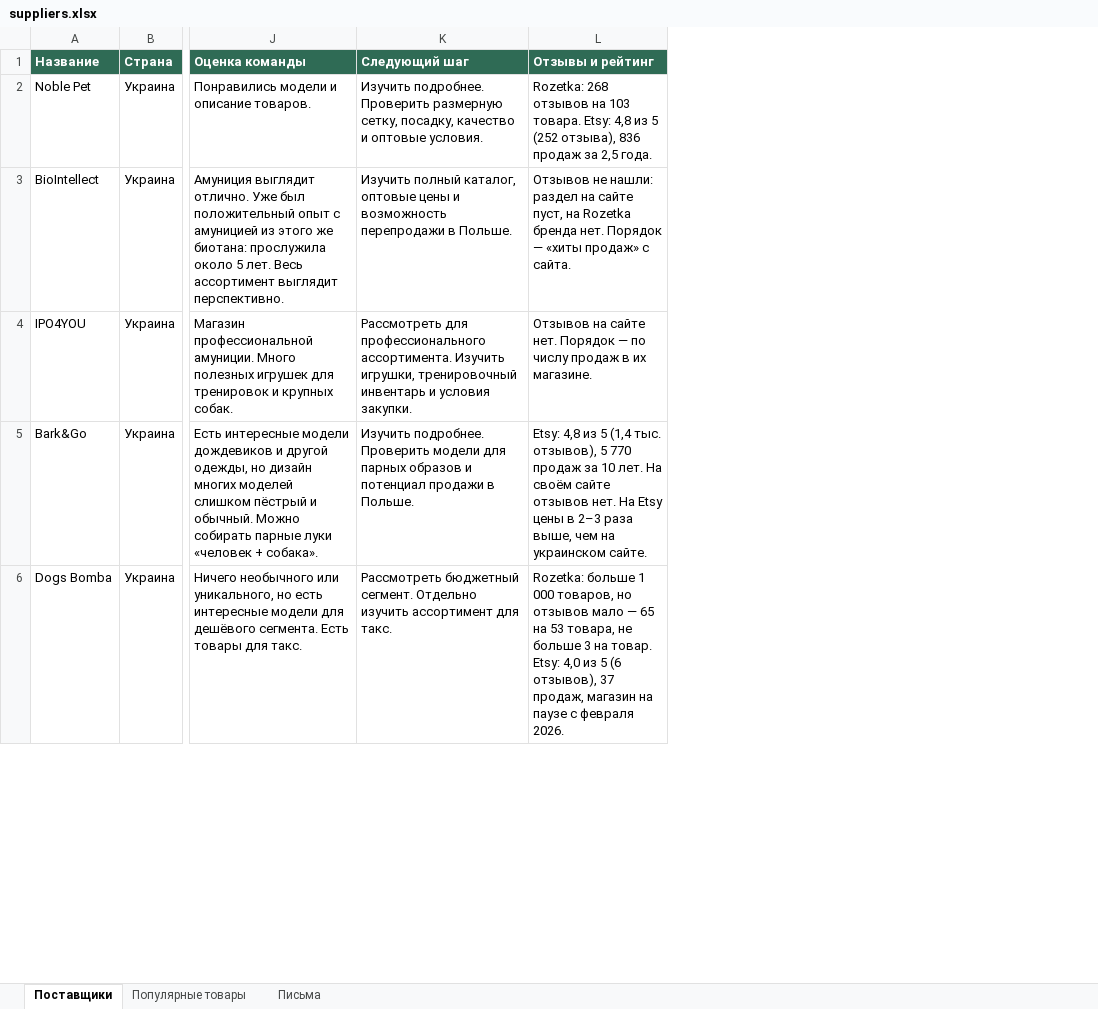
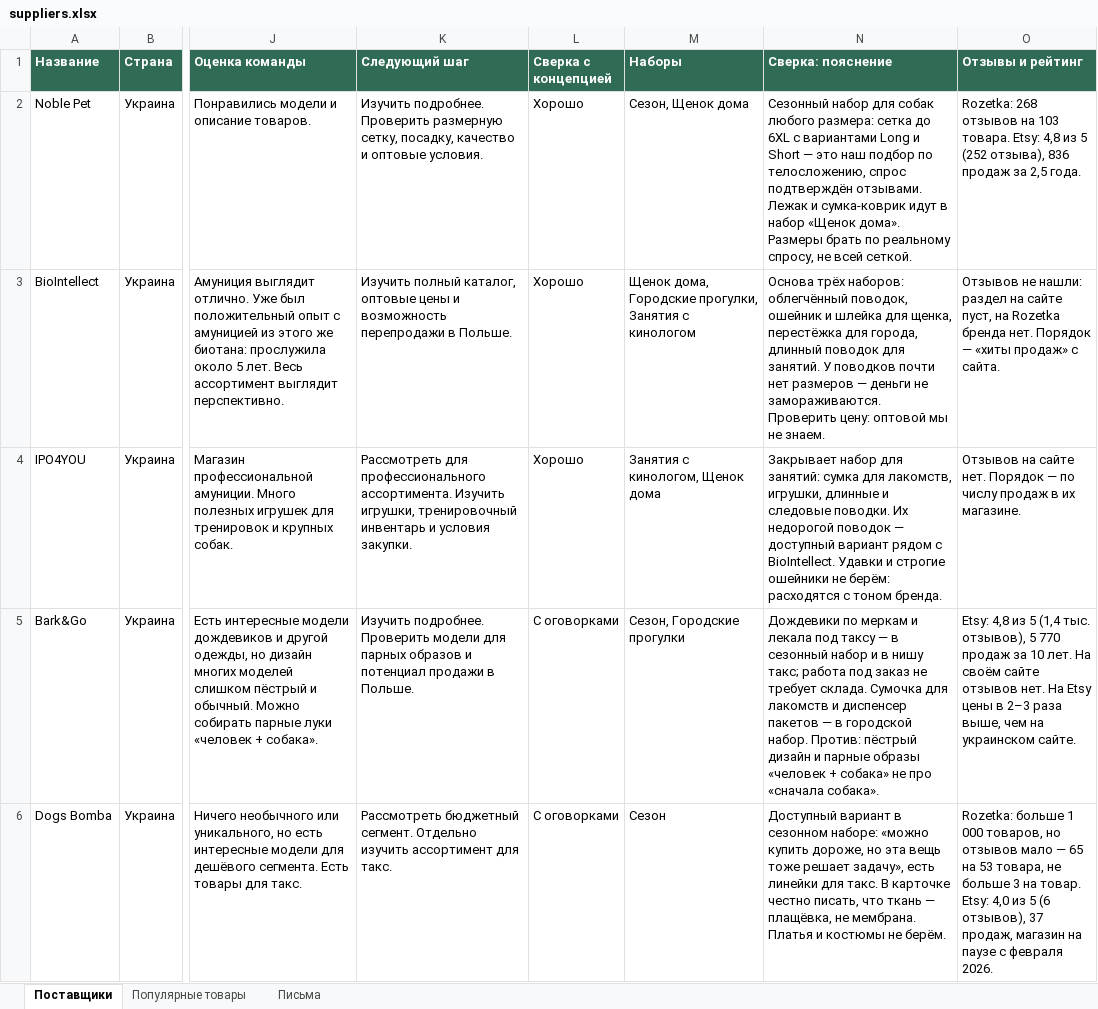
Before and after one commit to oliverbone3-commits/dog-expert-concept, an Excel workbook: suppliers.xlsx, sheet Поставщики, drawn as a sheet; only a part is shown, gaps mark what is left out; values as stored, in another font and other column widths than the file's, no borders; the diff covers the shown part only; the diff names each change by its address in the sheet, - before the commit and + after, or states it on an @@ line.

```diff
--- a/suppliers.xlsx (sheet Поставщики)
+++ b/suppliers.xlsx (sheet Поставщики)
+column L (Сверка с концепцией), rows 2-6: Хорошо | Хорошо | Хорошо | С оговорками | С оговорками
+column M (Наборы), rows 2-6: Сезон, Щенок дома | Щенок дома, Городские прогулки, Занятия с кинологом | Занятия с кинологом, Щенок дома | Сезон, Городские прогулки | Сезон
+column N (Сверка: пояснение), rows 2-6: Сезонный набор для собак любого размера: сетка до 6XL с вариантами Long и Short — это наш подбор по телосложению, спрос подтверждён отзывами. Лежак и сумка-коврик идут в набор «Щенок дома». Размеры брать по реальному спросу, не всей сеткой. | Основа трёх наборов: облегчённый поводок, ошейник и шлейка для щенка, перестёжка для города, длинный поводок для занятий. У поводков почти нет размеров — деньги не замораживаются. Проверить цену: оптовой мы не знаем. | Закрывает набор для занятий: сумка для лакомств, игрушки, длинные и следовые поводки. Их недорогой поводок — доступный вариант рядом с BioIntellect. Удавки и строгие ошейники не берём: расходятся с тоном бренда. | Дождевики по меркам и лекала под таксу — в сезонный набор и в нишу такс; работа под заказ не требует склада. Сумочка для лакомств и диспенсер пакетов — в городской набор. Против: пёстрый дизайн и парные образы «человек + собака» не про «сначала собака». | Доступный вариант в сезонном наборе: «можно купить дороже, но эта вещь тоже решает задачу», есть линейки для такс. В карточке честно писать, что ткань — плащёвка, не мембрана. Платья и костюмы не берём.
```
Also changed, not shown: 1 removed row elsewhere in this sheet, sheet Популярные товары, 2 other files.
